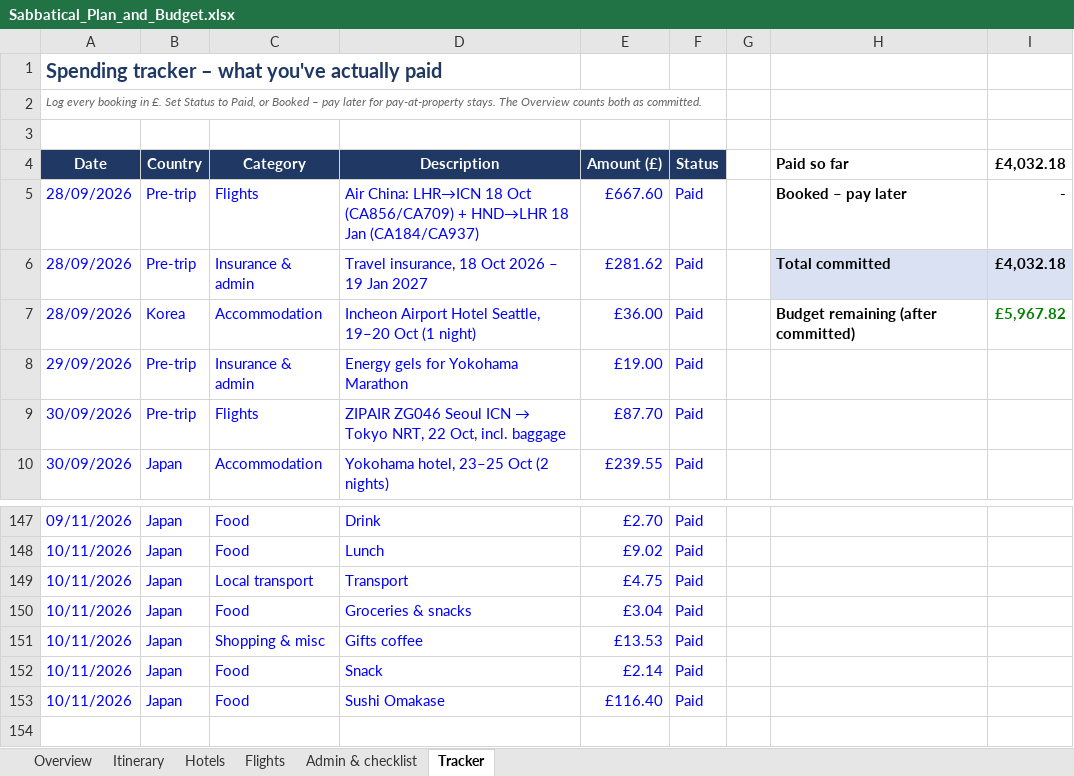
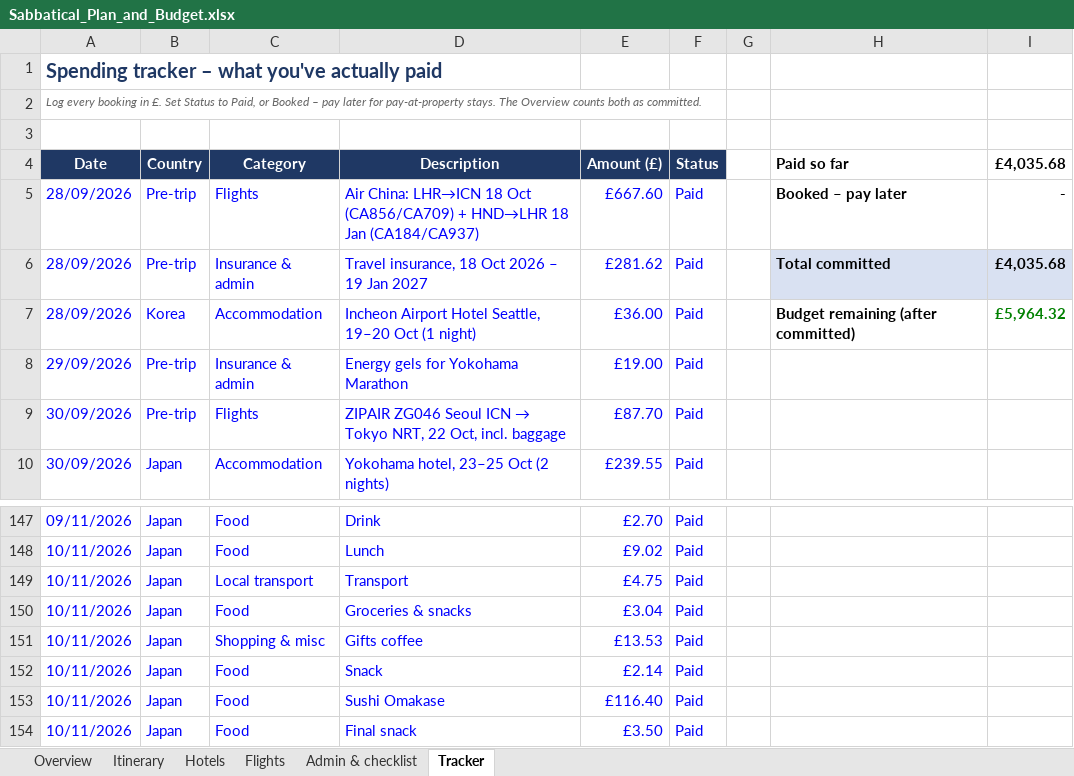
Before and after one commit to mhbae-dev/sabbatical-dashboard, an Excel workbook: Sabbatical_Plan_and_Budget.xlsx, sheet Tracker, drawn as a sheet; only a part is shown, gaps mark what is left out; values as stored, in another font and other column widths than the file's, no borders; the diff names each change by its address in the sheet, - before the commit and + after, or states it on an @@ line.

```diff
--- a/Sabbatical_Plan_and_Budget.xlsx (sheet Tracker)
+++ b/Sabbatical_Plan_and_Budget.xlsx (sheet Tracker)
-I4: £4,032.18
+I4: £4,035.68
-I6 (£4,035.68): £4,032.18
+I6 (£4,035.68): £4,035.68
-I7 (£4,035.68): £5,967.82
+I7 (£4,035.68): £5,964.32
+row 154: 10/11/2026 | Japan | Food | Final snack | £3.50 | Paid
```
Also changed, not shown: sheet Overview, hidden cells.
